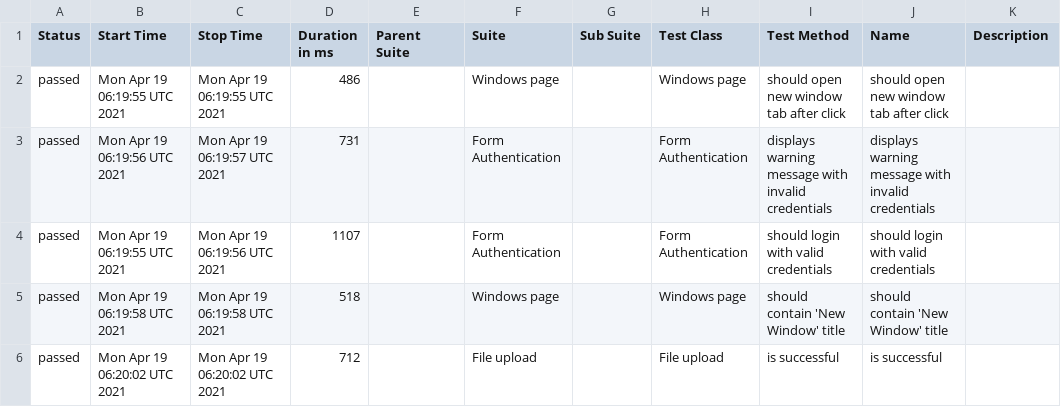
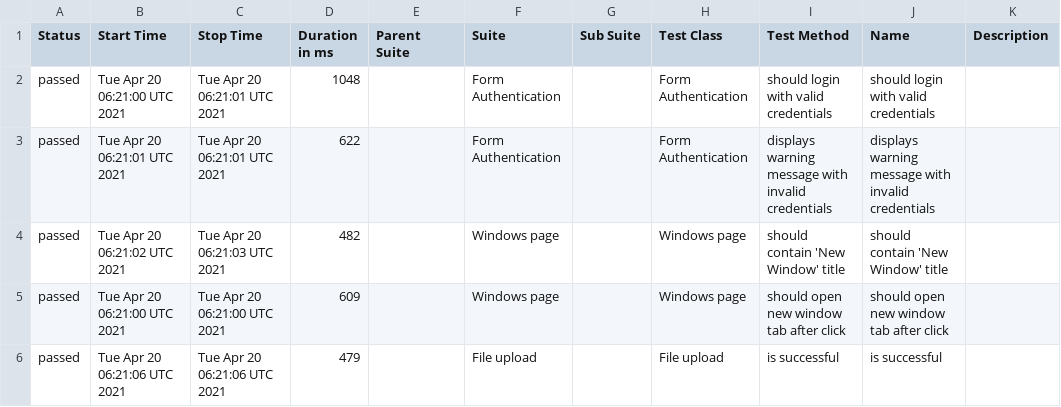
Before and after one commit to isandratskiy/webdriverio5-typescript-draft, a CSV file: data/suites.csv, drawn as a sheet.

```diff
--- a/data/suites.csv
+++ b/data/suites.csv
@@ -1,6 +1,6 @@
 "Status","Start Time","Stop Time","Duration in ms","Parent Suite","Suite","Sub Suite","Test Class","Test Method","Name","Description"
-"passed","Mon Apr 19 06:19:55 UTC 2021","Mon Apr 19 06:19:55 UTC 2021","486","","Windows page","","Windows page","should open new window tab after click","should open new window tab after click",""
-"passed","Mon Apr 19 06:19:56 UTC 2021","Mon Apr 19 06:19:57 UTC 2021","731","","Form Authentication","","Form Authentication","displays warning message with invalid credentials","displays warning message with invalid credentials",""
-"passed","Mon Apr 19 06:19:55 UTC 2021","Mon Apr 19 06:19:56 UTC 2021","1107","","Form Authentication","","Form Authentication","should login with valid credentials","should login with valid credentials",""
-"passed","Mon Apr 19 06:19:58 UTC 2021","Mon Apr 19 06:19:58 UTC 2021","518","","Windows page","","Windows page","should contain 'New Window' title","should contain 'New Window' title",""
-"passed","Mon Apr 19 06:20:02 UTC 2021","Mon Apr 19 06:20:02 UTC 2021","712","","File upload","","File upload","is successful","is successful",""
+"passed","Tue Apr 20 06:21:00 UTC 2021","Tue Apr 20 06:21:01 UTC 2021","1048","","Form Authentication","","Form Authentication","should login with valid credentials","should login with valid credentials",""
+"passed","Tue Apr 20 06:21:01 UTC 2021","Tue Apr 20 06:21:01 UTC 2021","622","","Form Authentication","","Form Authentication","displays warning message with invalid credentials","displays warning message with invalid credentials",""
+"passed","Tue Apr 20 06:21:02 UTC 2021","Tue Apr 20 06:21:03 UTC 2021","482","","Windows page","","Windows page","should contain 'New Window' title","should contain 'New Window' title",""
+"passed","Tue Apr 20 06:21:00 UTC 2021","Tue Apr 20 06:21:00 UTC 2021","609","","Windows page","","Windows page","should open new window tab after click","should open new window tab after click",""
+"passed","Tue Apr 20 06:21:06 UTC 2021","Tue Apr 20 06:21:06 UTC 2021","479","","File upload","","File upload","is successful","is successful",""
```
Also changed, not shown: 19 other files.
